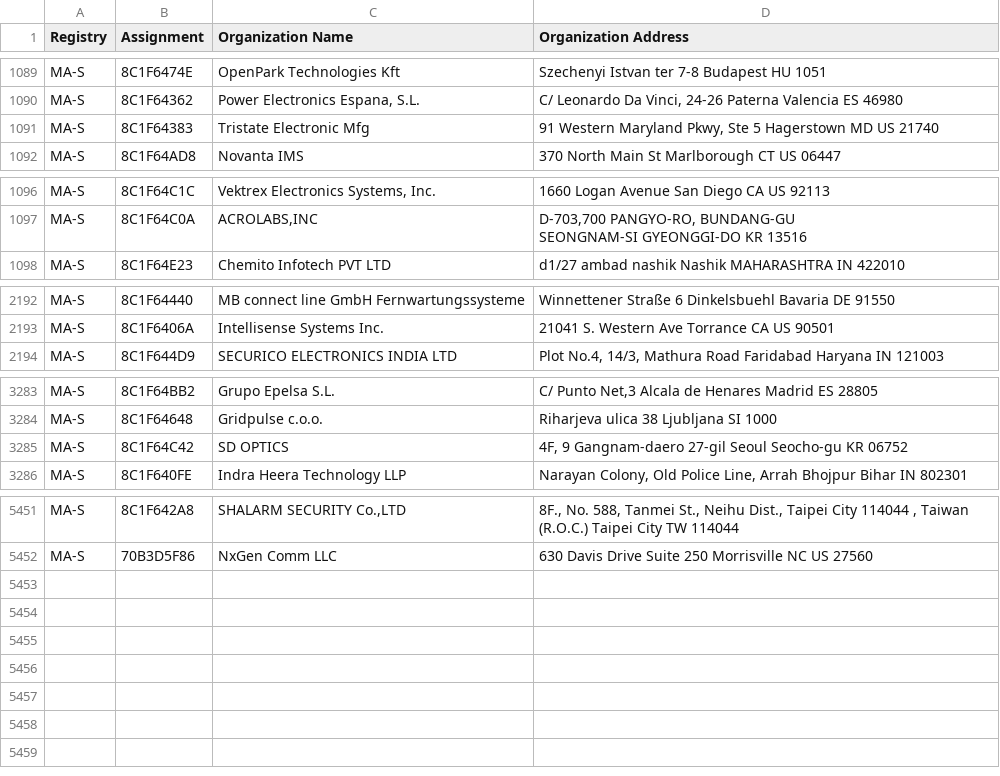
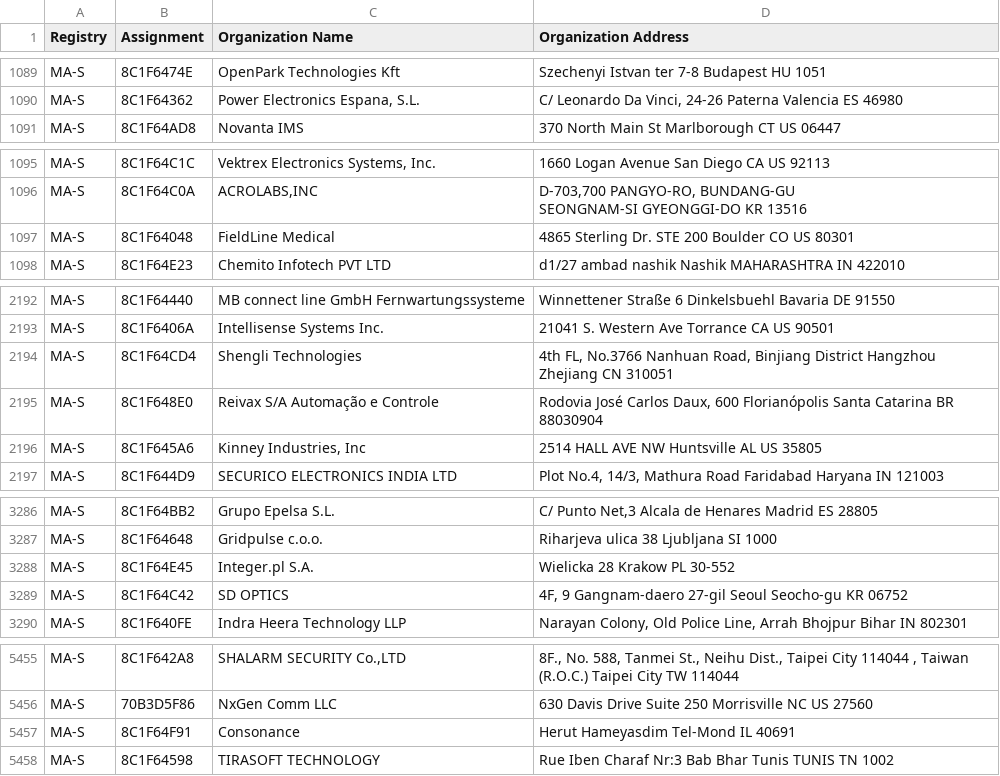
Before and after one commit to hdm/mac-tracker, a CSV file: data/ieee/oui36.csv, drawn as a sheet; only a part is shown, gaps mark what is left out; the diff covers the shown part only.

```diff
--- a/data/ieee/oui36.csv
+++ b/data/ieee/oui36.csv
@@ -1099,3 +1099,2 @@ MA-S,8C1F6474E,OpenPark Technologies Kft,Szechenyi Istvan ter 7-8 Budapest  HU 1
 MA-S,8C1F64362,"Power Electronics Espana, S.L.","C/ Leonardo Da Vinci, 24-26 Paterna Valencia ES 46980 "
-MA-S,8C1F64383,Tristate Electronic Mfg,"91 Western Maryland Pkwy, Ste 5 Hagerstown MD US 21740 "
 MA-S,8C1F64AD8,Novanta IMS,370 North Main St Marlborough  CT US 06447
@@ -1107,2 +1106,3 @@ MA-S,8C1F64C0A,"ACROLABS,INC","D-703,700 PANGYO-RO, BUNDANG-GU
  SEONGNAM-SI GYEONGGI-DO KR 13516 "
+MA-S,8C1F64048,FieldLine Medical,4865 Sterling Dr. STE 200 Boulder CO US 80301
 MA-S,8C1F64E23,Chemito Infotech PVT LTD,d1/27 ambad nashik Nashik MAHARASHTRA IN 422010
@@ -2217,2 +2217,5 @@ MA-S,8C1F64440,MB connect line GmbH Fernwartungssysteme,Winnettener Straße 6 Di
 MA-S,8C1F6406A,Intellisense Systems Inc.,21041 S. Western Ave Torrance CA US 90501
+MA-S,8C1F64CD4,Shengli Technologies,"4th FL, No.3766 Nanhuan Road, Binjiang District Hangzhou Zhejiang CN 310051 "
+MA-S,8C1F648E0,Reivax S/A Automação e Controle,"Rodovia José Carlos Daux, 600 Florianópolis Santa Catarina BR 88030904 "
+MA-S,8C1F645A6,"Kinney Industries, Inc",2514 HALL AVE NW Huntsville AL US 35805
 MA-S,8C1F644D9,SECURICO ELECTRONICS INDIA LTD,"Plot No.4, 14/3, Mathura Road Faridabad  Haryana IN 121003 "
@@ -3319,2 +3322,3 @@ MA-S,8C1F64BB2,Grupo Epelsa S.L.,"C/ Punto Net,3 Alcala de Henares Madrid ES 288
 MA-S,8C1F64648,Gridpulse c.o.o.,Riharjeva ulica 38 Ljubljana  SI 1000
+MA-S,8C1F64E45,Integer.pl S.A.,Wielicka 28 Krakow  PL 30-552
 MA-S,8C1F64C42,SD OPTICS,"4F, 9 Gangnam-daero 27-gil Seoul Seocho-gu KR 06752 "
@@ -5516 +5520,3 @@ MA-S,8C1F642A8,"SHALARM SECURITY Co.,LTD","8F., No. 588, Tanmei St., Neihu Dist.
 MA-S,70B3D5F86,NxGen Comm LLC,630 Davis Drive Suite 250 Morrisville NC US 27560
+MA-S,8C1F64F91,Consonance,Herut Hameyasdim Tel-Mond IL 40691
+MA-S,8C1F64598,TIRASOFT TECHNOLOGY,Rue Iben Charaf Nr:3 Bab Bhar Tunis TUNIS  TN 1002
```
Also changed, not shown: 2 moved rows elsewhere in this file, data/ieee/mam.csv, 36 other files.
